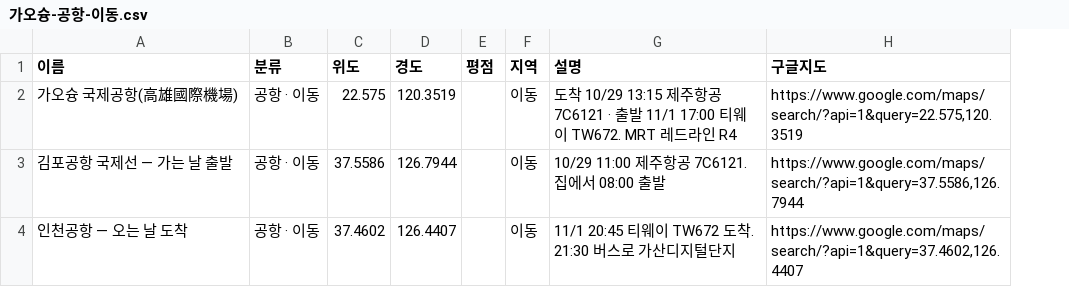
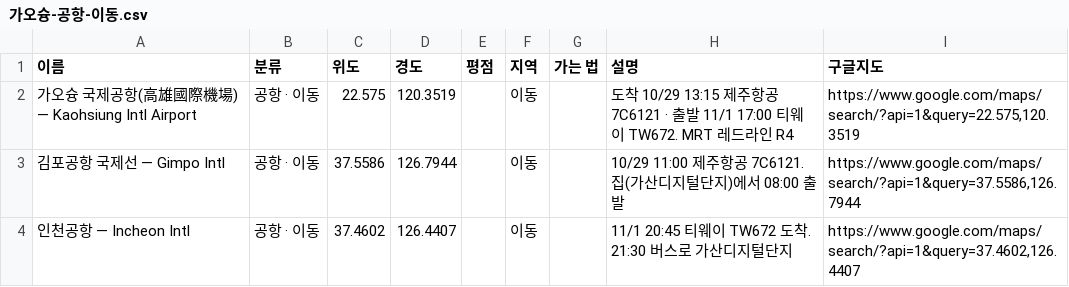
Before and after one commit to pado8/pado8.github.io, a CSV file: public/travel/kaohsiung/mymaps/가오슝-공항-이동.csv, drawn as a sheet; addresses are those after the commit; the diff names each change by its address in the sheet, - before the commit and + after, or states it on an @@ line.

```diff
--- a/public/travel/kaohsiung/mymaps/가오슝-공항-이동.csv
+++ b/public/travel/kaohsiung/mymaps/가오슝-공항-이동.csv
+column G (가는 법), empty
-A2 (이름): 가오슝 국제공항(高雄國際機場)
+A2 (이름): 가오슝 국제공항(高雄國際機場) — Kaohsiung Intl Airport
-A3 (이름): 김포공항 국제선 — 가는 날 출발
+A3 (이름): 김포공항 국제선 — Gimpo Intl
-H3 (설명): 10/29 11:00 제주항공 7C6121. 집에서 08:00 출발
+H3 (설명): 10/29 11:00 제주항공 7C6121. 집(가산디지털단지)에서 08:00 출발
-A4 (이름): 인천공항 — 오는 날 도착
+A4 (이름): 인천공항 — Incheon Intl
```
Also changed, not shown: public/travel/kaohsiung/mymaps/가오슝-맛집.csv, public/travel/kaohsiung/mymaps/가오슝-명소.csv, 6 other files.
